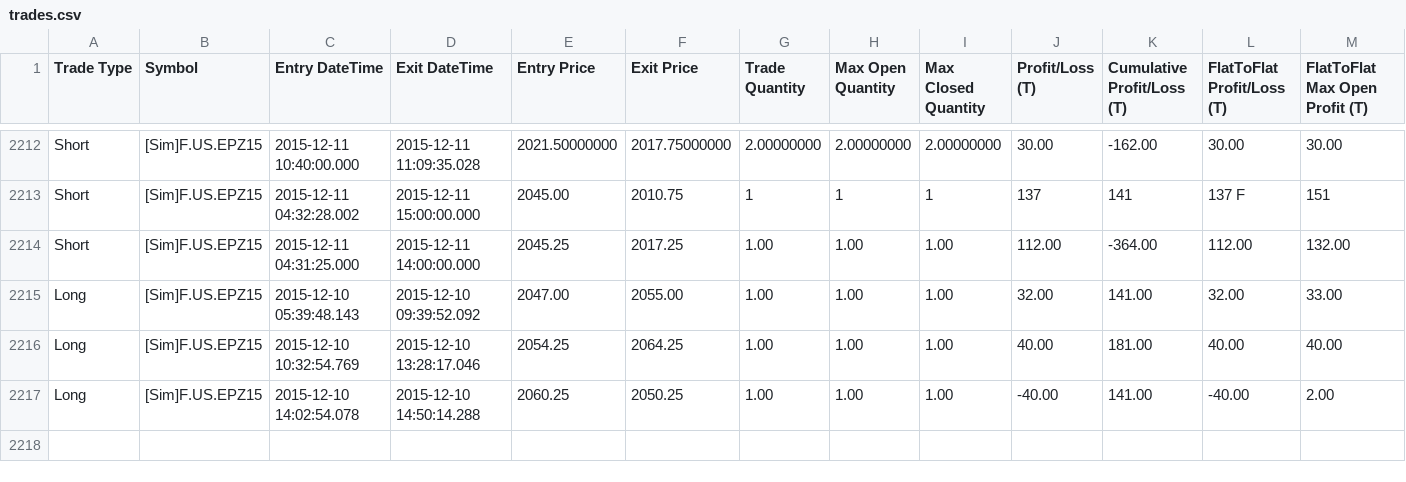
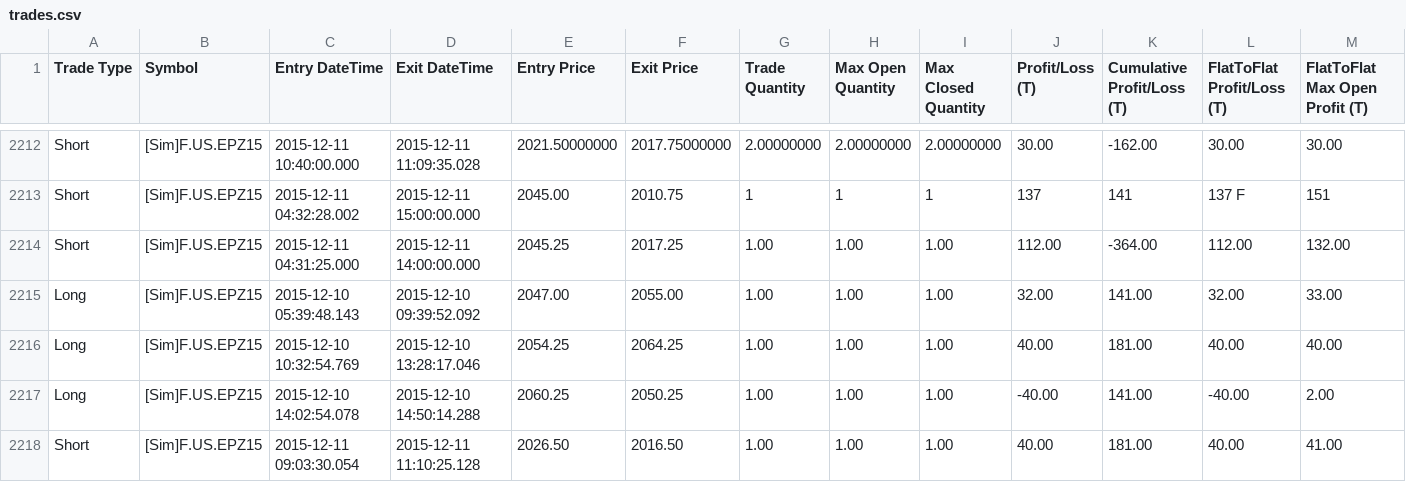
Before and after one commit to KL871987/Auto-Trading-WellenTektonik, a CSV file: data/trades.csv, drawn as a sheet; only a part is shown, gaps mark what is left out; rows hold the shown columns only; the diff names each change by its address in the sheet, - before the commit and + after, or states it on an @@ line.

Commit message:
auto: update WT trades mirror 2026-09-25 08:22:13

```diff
--- a/data/trades.csv
+++ b/data/trades.csv
+row 2218: Short | [Sim]F.US.EPZ15 | 2015-12-11 09:03:30.054 | 2015-12-11 11:10:25.128 | 2026.50 | 2016.50 | 1.00 | 1.00 | 1.00 | 40.00 | 181.00 | 40.00 | 41.00
```
